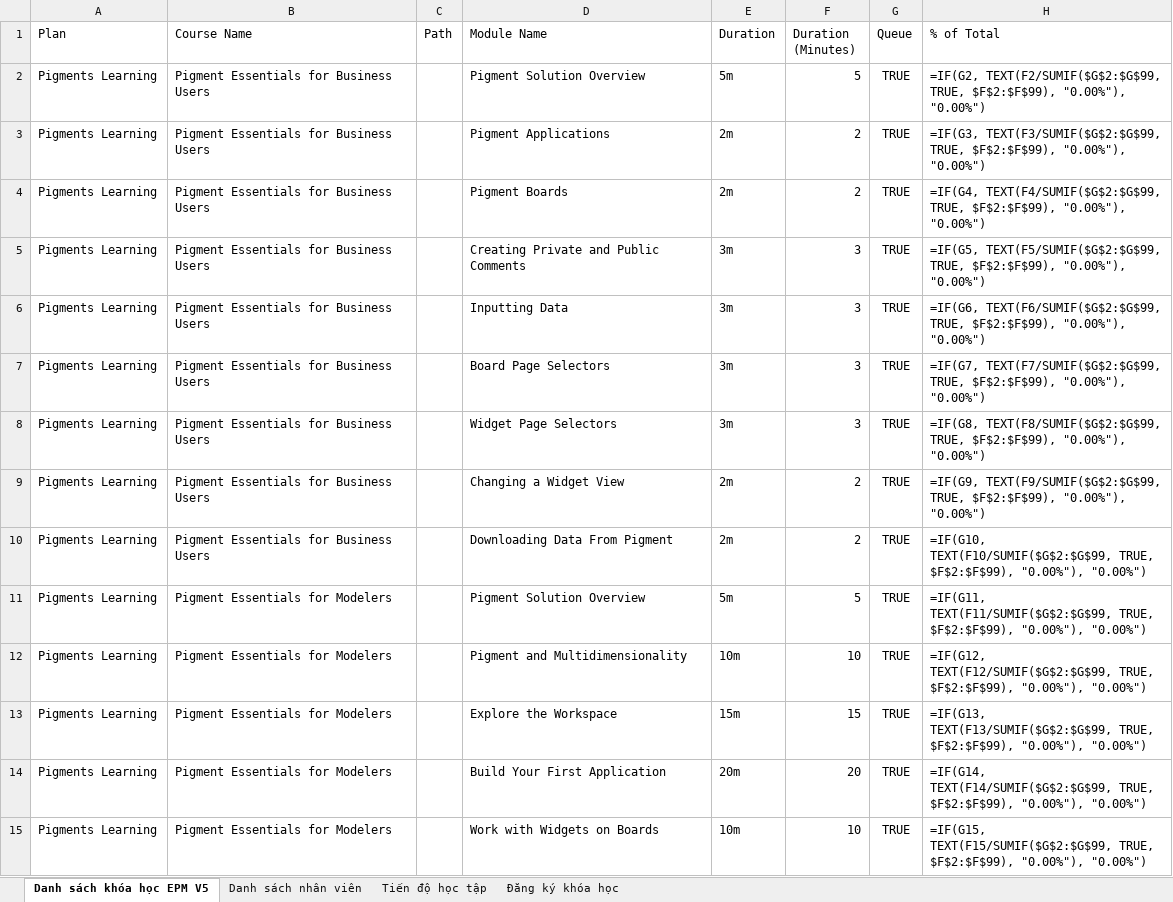
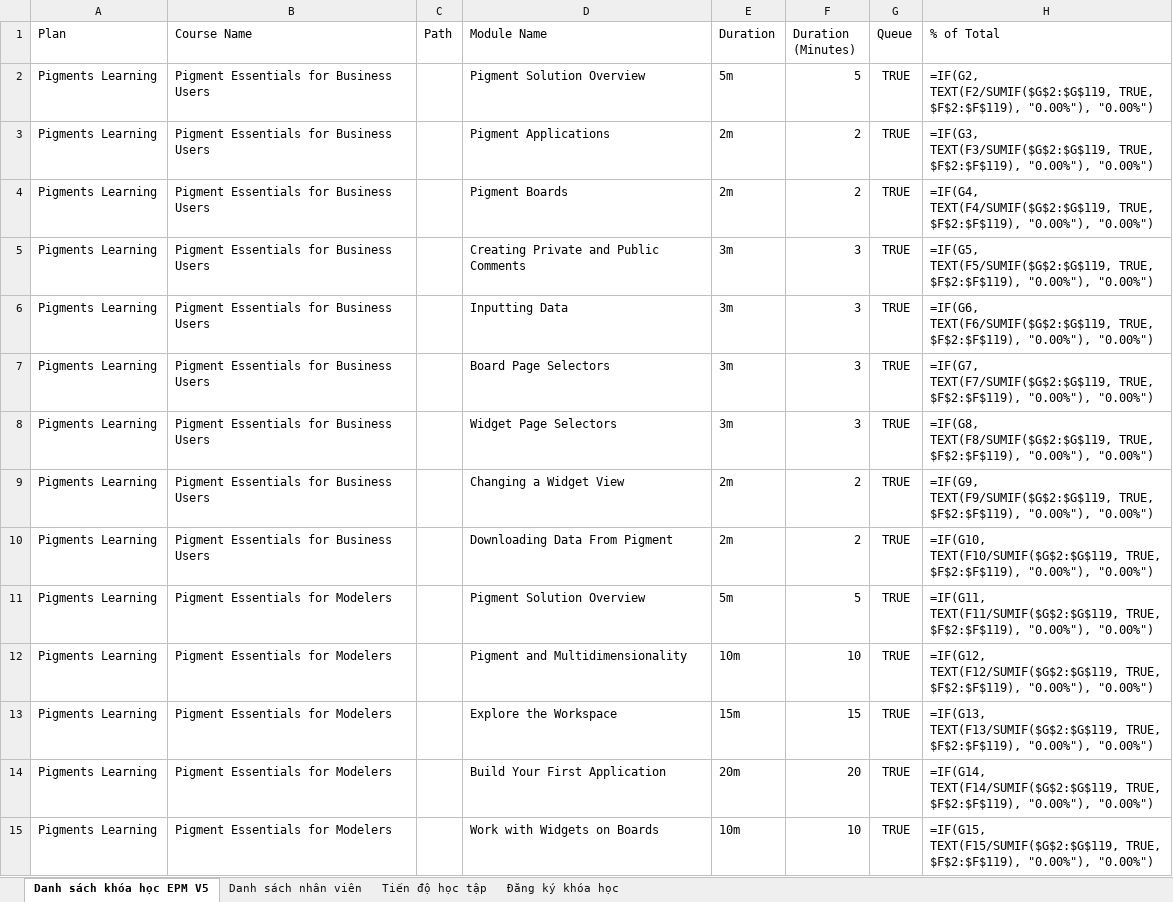
Before and after one commit to kenngommo/office-courses-management, an Excel workbook: sheet.xlsx, sheet Danh sách khóa học EPM V5, drawn as a sheet; only a part is shown; values as stored, in another font and other column widths than the file's, no borders; formulas without a stored value are shown as written; the diff covers the shown part only; the diff names each change by its address in the sheet, - before the commit and + after, or states it on an @@ line.

```diff
--- a/sheet.xlsx (sheet Danh sách khóa học EPM V5)
+++ b/sheet.xlsx (sheet Danh sách khóa học EPM V5)
-H2 (% of Total): =IF(G2, TEXT(F2/SUMIF($G$2:$G$99, TRUE, $F$2:$F$99), "0.00%"), "0.00%")
+H2 (% of Total): =IF(G2, TEXT(F2/SUMIF($G$2:$G$119, TRUE, $F$2:$F$119), "0.00%"), "0.00%")
-H3 (% of Total): =IF(G3, TEXT(F3/SUMIF($G$2:$G$99, TRUE, $F$2:$F$99), "0.00%"), "0.00%")
+H3 (% of Total): =IF(G3, TEXT(F3/SUMIF($G$2:$G$119, TRUE, $F$2:$F$119), "0.00%"), "0.00%")
-H4 (% of Total): =IF(G4, TEXT(F4/SUMIF($G$2:$G$99, TRUE, $F$2:$F$99), "0.00%"), "0.00%")
+H4 (% of Total): =IF(G4, TEXT(F4/SUMIF($G$2:$G$119, TRUE, $F$2:$F$119), "0.00%"), "0.00%")
-H5 (% of Total): =IF(G5, TEXT(F5/SUMIF($G$2:$G$99, TRUE, $F$2:$F$99), "0.00%"), "0.00%")
+H5 (% of Total): =IF(G5, TEXT(F5/SUMIF($G$2:$G$119, TRUE, $F$2:$F$119), "0.00%"), "0.00%")
-H6 (% of Total): =IF(G6, TEXT(F6/SUMIF($G$2:$G$99, TRUE, $F$2:$F$99), "0.00%"), "0.00%")
+H6 (% of Total): =IF(G6, TEXT(F6/SUMIF($G$2:$G$119, TRUE, $F$2:$F$119), "0.00%"), "0.00%")
-H7 (% of Total): =IF(G7, TEXT(F7/SUMIF($G$2:$G$99, TRUE, $F$2:$F$99), "0.00%"), "0.00%")
+H7 (% of Total): =IF(G7, TEXT(F7/SUMIF($G$2:$G$119, TRUE, $F$2:$F$119), "0.00%"), "0.00%")
-H8 (% of Total): =IF(G8, TEXT(F8/SUMIF($G$2:$G$99, TRUE, $F$2:$F$99), "0.00%"), "0.00%")
+H8 (% of Total): =IF(G8, TEXT(F8/SUMIF($G$2:$G$119, TRUE, $F$2:$F$119), "0.00%"), "0.00%")
-H9 (% of Total): =IF(G9, TEXT(F9/SUMIF($G$2:$G$99, TRUE, $F$2:$F$99), "0.00%"), "0.00%")
+H9 (% of Total): =IF(G9, TEXT(F9/SUMIF($G$2:$G$119, TRUE, $F$2:$F$119), "0.00%"), "0.00%")
-H10 (% of Total): =IF(G10, TEXT(F10/SUMIF($G$2:$G$99, TRUE, $F$2:$F$99), "0.00%"), "0.00%")
+H10 (% of Total): =IF(G10, TEXT(F10/SUMIF($G$2:$G$119, TRUE, $F$2:$F$119), "0.00%"), "0.00%")
-H11 (% of Total): =IF(G11, TEXT(F11/SUMIF($G$2:$G$99, TRUE, $F$2:$F$99), "0.00%"), "0.00%")
+H11 (% of Total): =IF(G11, TEXT(F11/SUMIF($G$2:$G$119, TRUE, $F$2:$F$119), "0.00%"), "0.00%")
-H12 (% of Total): =IF(G12, TEXT(F12/SUMIF($G$2:$G$99, TRUE, $F$2:$F$99), "0.00%"), "0.00%")
+H12 (% of Total): =IF(G12, TEXT(F12/SUMIF($G$2:$G$119, TRUE, $F$2:$F$119), "0.00%"), "0.00%")
-H13 (% of Total): =IF(G13, TEXT(F13/SUMIF($G$2:$G$99, TRUE, $F$2:$F$99), "0.00%"), "0.00%")
+H13 (% of Total): =IF(G13, TEXT(F13/SUMIF($G$2:$G$119, TRUE, $F$2:$F$119), "0.00%"), "0.00%")
-H14 (% of Total): =IF(G14, TEXT(F14/SUMIF($G$2:$G$99, TRUE, $F$2:$F$99), "0.00%"), "0.00%")
+H14 (% of Total): =IF(G14, TEXT(F14/SUMIF($G$2:$G$119, TRUE, $F$2:$F$119), "0.00%"), "0.00%")
-H15 (% of Total): =IF(G15, TEXT(F15/SUMIF($G$2:$G$99, TRUE, $F$2:$F$99), "0.00%"), "0.00%")
+H15 (% of Total): =IF(G15, TEXT(F15/SUMIF($G$2:$G$119, TRUE, $F$2:$F$119), "0.00%"), "0.00%")
```
Also changed, not shown: other rows of this sheet, 3 other files.
